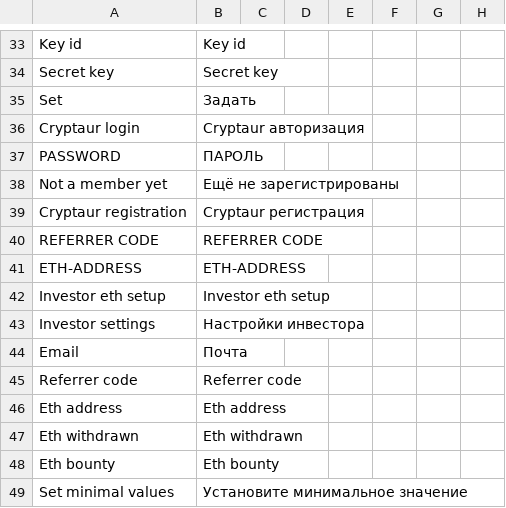
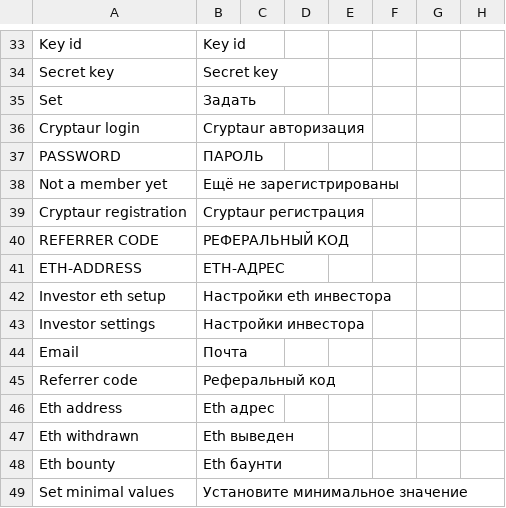
Before and after one commit to aliimran84/cryptaur-web-server, a CSV file: core/engine/translations/ru.csv, drawn as a sheet; only a part is shown, gaps mark what is left out; the diff covers the shown part only.

Commit message:
changed file with translation

```diff
--- a/core/engine/translations/ru.csv
+++ b/core/engine/translations/ru.csv
@@ -39,11 +39,11 @@ Not a member yet,Ещё не зарегистрированы
 Cryptaur registration,Cryptaur регистрация
-REFERRER CODE,REFERRER CODE
-ETH-ADDRESS,ETH-ADDRESS
-Investor eth setup,Investor eth setup
+REFERRER CODE,РЕФЕРАЛЬНЫЙ КОД
+ETH-ADDRESS,ETH-АДРЕС
+Investor eth setup,Настройки eth инвестора
 Investor settings,Настройки инвестора
 Email,Почта
-Referrer code,Referrer code
-Eth address,Eth address
-Eth withdrawn,Eth withdrawn
-Eth bounty,Eth bounty
+Referrer code,Реферальный код
+Eth address,Eth адрес
+Eth withdrawn,Eth выведен
+Eth bounty,Eth баунти
 Set minimal values,Установите минимальное значение
```
Also changed, not shown: 29 edited cells elsewhere in this file.
